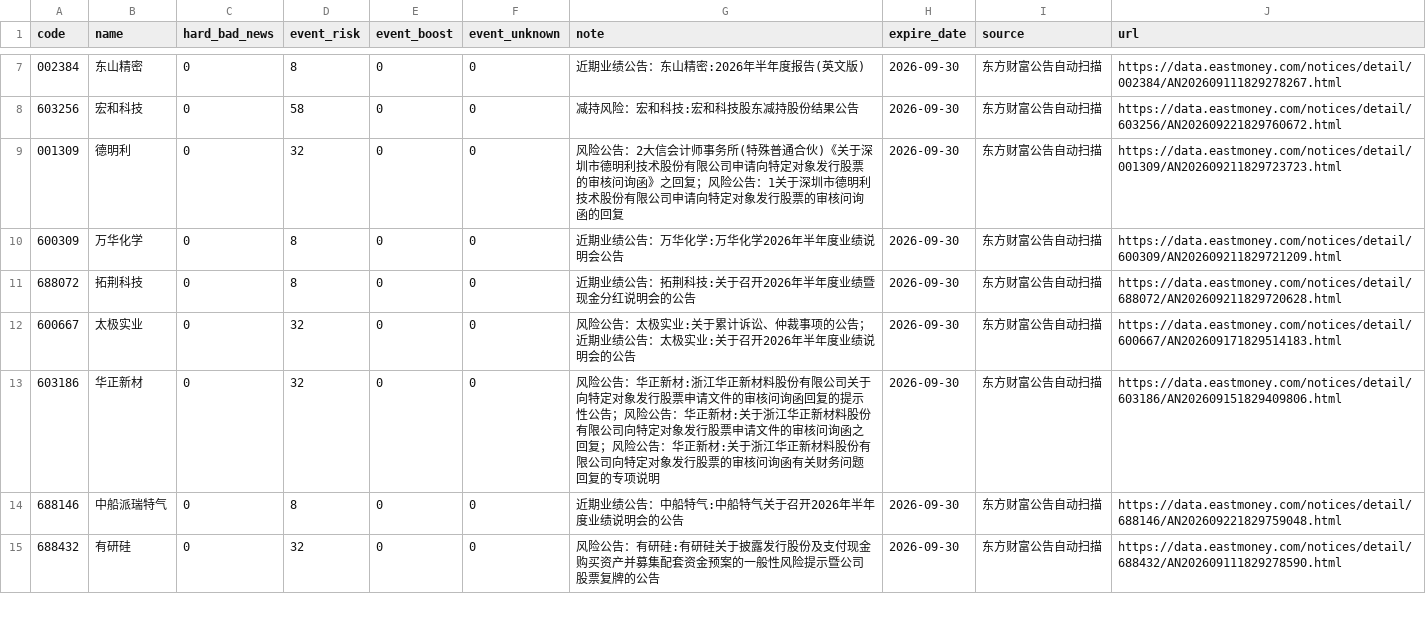
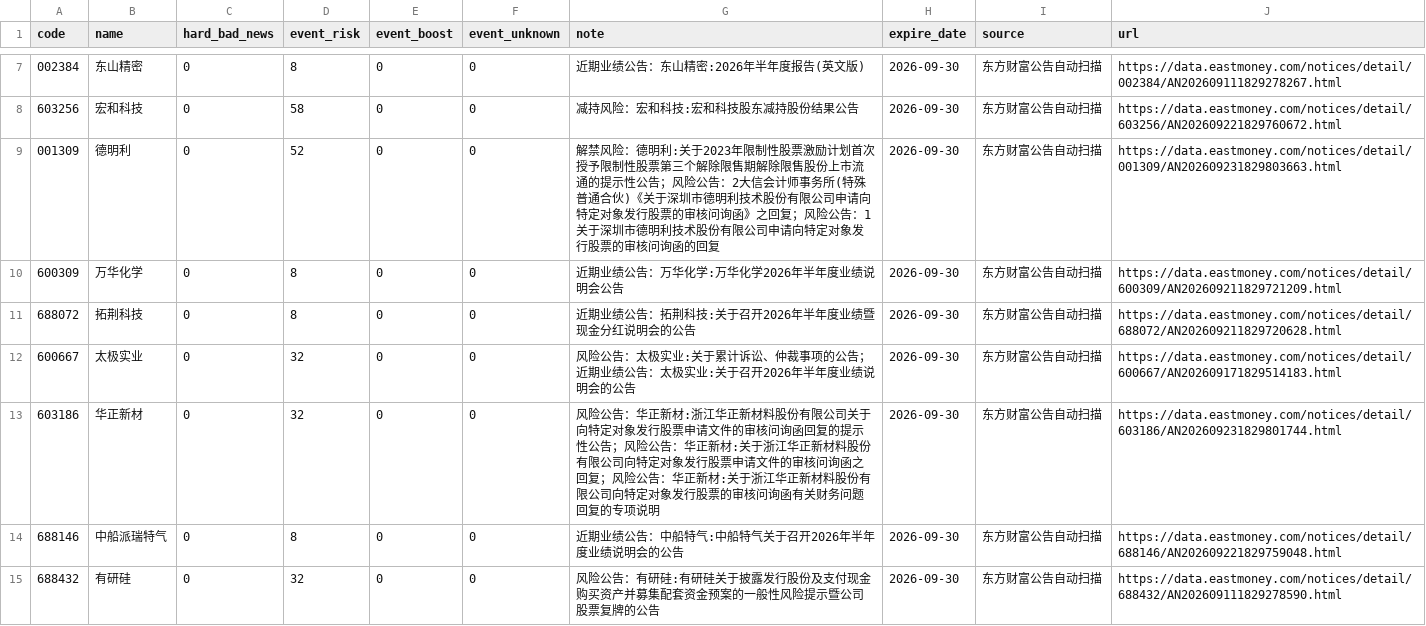
Before and after one commit to chenrj985-ai/decision, a CSV file: data/event_risk_auto.csv, drawn as a sheet; only a part is shown, gaps mark what is left out.

```diff
--- a/data/event_risk_auto.csv
+++ b/data/event_risk_auto.csv
@@ -8,3 +8,3 @@
 603256,宏和科技,0,58,0,0,减持风险：宏和科技:宏和科技股东减持股份结果公告,2026-09-30,东方财富公告自动扫描,https://data.eastmoney.com/notices/detail/603256/AN202609221829760672.html
-001309,德明利,0,32,0,0,风险公告：2大信会计师事务所(特殊普通合伙)《关于深圳市德明利技术股份有限公司申请向特定对象发行股票的审核问询函》之回复；风险公告：1关于深圳市德明利技术股份有限公司申请向特定对象发行股票的审核问询函的回复,2026-09-30,东方财富公告自动扫描,https://data.eastmoney.com/notices/detail/001309/AN202609211829723723.html
+001309,德明利,0,52,0,0,解禁风险：德明利:关于2023年限制性股票激励计划首次授予限制性股票第三个解除限售期解除限售股份上市流通的提示性公告；风险公告：2大信会计师事务所(特殊普通合伙)《关于深圳市德明利技术股份有限公司申请向特定对象发行股票的审核问询函》之回复；风险公告：1关于深圳市德明利技术股份有限公司申请向特定对象发行股票的审核问询函的回复,2026-09-30,东方财富公告自动扫描,https://data.eastmoney.com/notices/detail/001309/AN202609231829803663.html
 600309,万华化学,0,8,0,0,近期业绩公告：万华化学:万华化学2026年半年度业绩说明会公告,2026-09-30,东方财富公告自动扫描,https://data.eastmoney.com/notices/detail/600309/AN202609211829721209.html
@@ -12,3 +12,3 @@
 600667,太极实业,0,32,0,0,风险公告：太极实业:关于累计诉讼、仲裁事项的公告；近期业绩公告：太极实业:关于召开2026年半年度业绩说明会的公告,2026-09-30,东方财富公告自动扫描,https://data.eastmoney.com/notices/detail/600667/AN202609171829514183.html
-603186,华正新材,0,32,0,0,风险公告：华正新材:浙江华正新材料股份有限公司关于向特定对象发行股票申请文件的审核问询函回复的提示性公告；风险公告：华正新材:关于浙江华正新材料股份有限公司向特定对象发行股票申请文件的审核问询函之回复；风险公告：华正新材:关于浙江华正新材料股份有限公司向特定对象发行股票的审核问询函有关财务问题回复的专项说明,2026-09-30,东方财富公告自动扫描,https://data.eastmoney.com/notices/detail/603186/AN202609151829409806.html
+603186,华正新材,0,32,0,0,风险公告：华正新材:浙江华正新材料股份有限公司关于向特定对象发行股票申请文件的审核问询函回复的提示性公告；风险公告：华正新材:关于浙江华正新材料股份有限公司向特定对象发行股票申请文件的审核问询函之回复；风险公告：华正新材:关于浙江华正新材料股份有限公司向特定对象发行股票的审核问询函有关财务问题回复的专项说明,2026-09-30,东方财富公告自动扫描,https://data.eastmoney.com/notices/detail/603186/AN202609231829801744.html
 688146,中船派瑞特气,0,8,0,0,近期业绩公告：中船特气:中船特气关于召开2026年半年度业绩说明会的公告,2026-09-30,东方财富公告自动扫描,https://data.eastmoney.com/notices/detail/688146/AN202609221829759048.html
```
Also changed, not shown: data/auto_discovery_cache.csv, data/event_scan_cache.csv, 20 other files.
